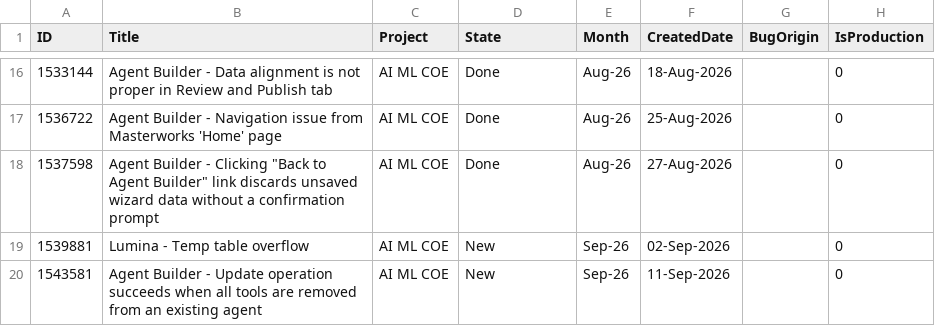
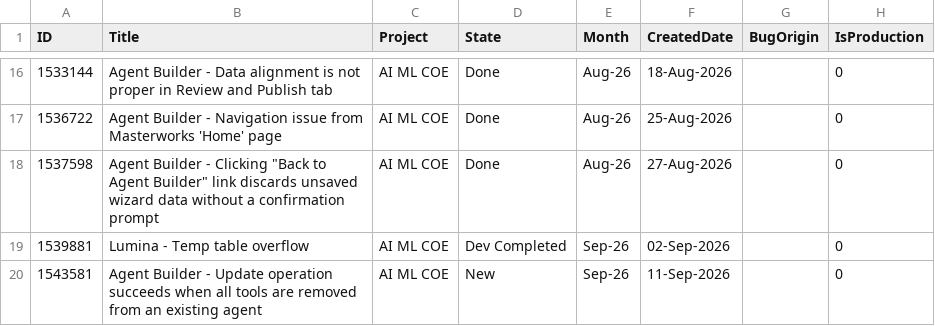
Before and after one commit to manishwali/Experiment, a CSV file: KPI_Bugs.csv, drawn as a sheet; only a part is shown, gaps mark what is left out; the diff covers the shown part only.

```diff
--- a/KPI_Bugs.csv
+++ b/KPI_Bugs.csv
@@ -18,3 +18,3 @@
 "1537598","Agent Builder - Clicking ""Back to Agent Builder"" link discards unsaved wizard data without a confirmation prompt","AI ML COE","Done","Aug-26","27-Aug-2026","","0"
-"1539881","Lumina - Temp table overflow","AI ML COE","New","Sep-26","02-Sep-2026","","0"
+"1539881","Lumina - Temp table overflow","AI ML COE","Dev Completed","Sep-26","02-Sep-2026","","0"
 "1543581","Agent Builder - Update operation succeeds when all tools are removed from an existing agent","AI ML COE","New","Sep-26","11-Sep-2026","","0"
```
Also changed, not shown: 6 added rows, 1 removed row and 22 edited cells elsewhere in this file, KPI_Features.csv, KPI_PBIs.csv.
